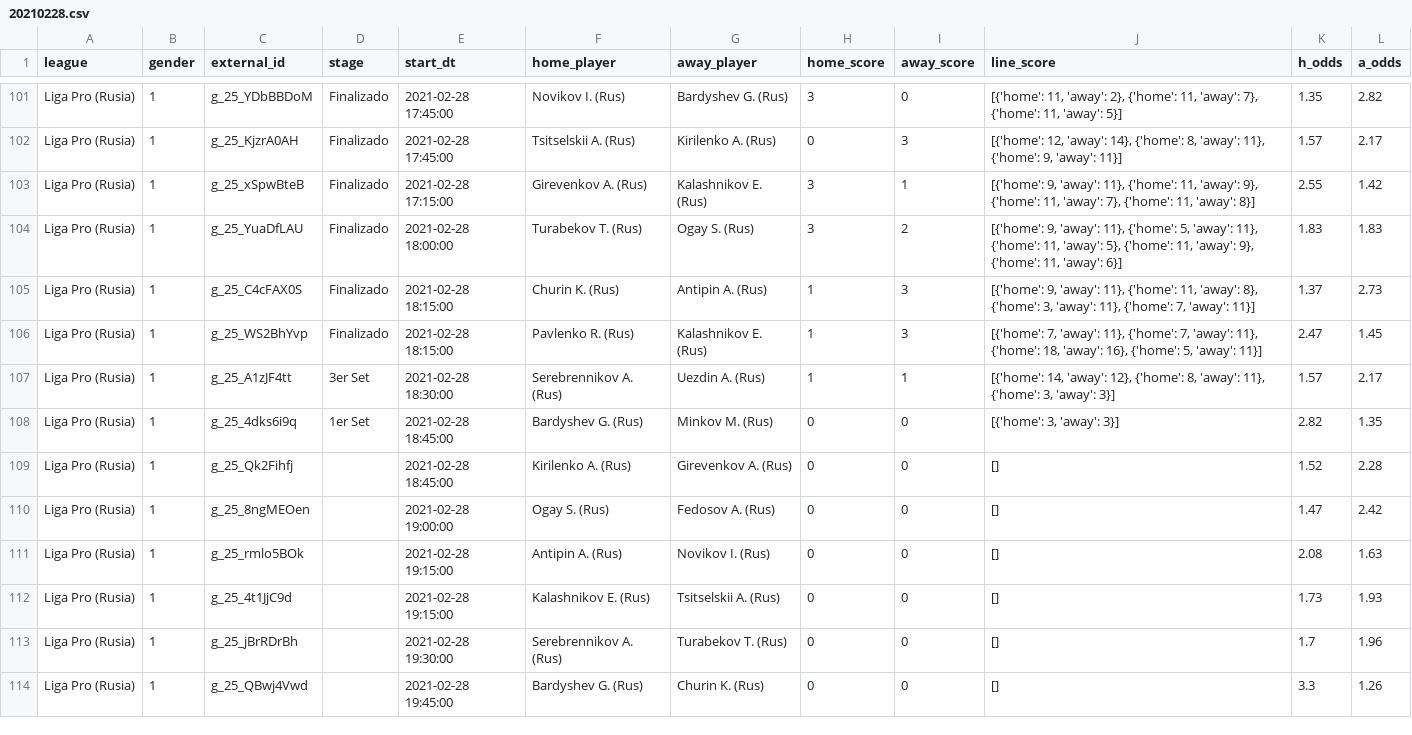
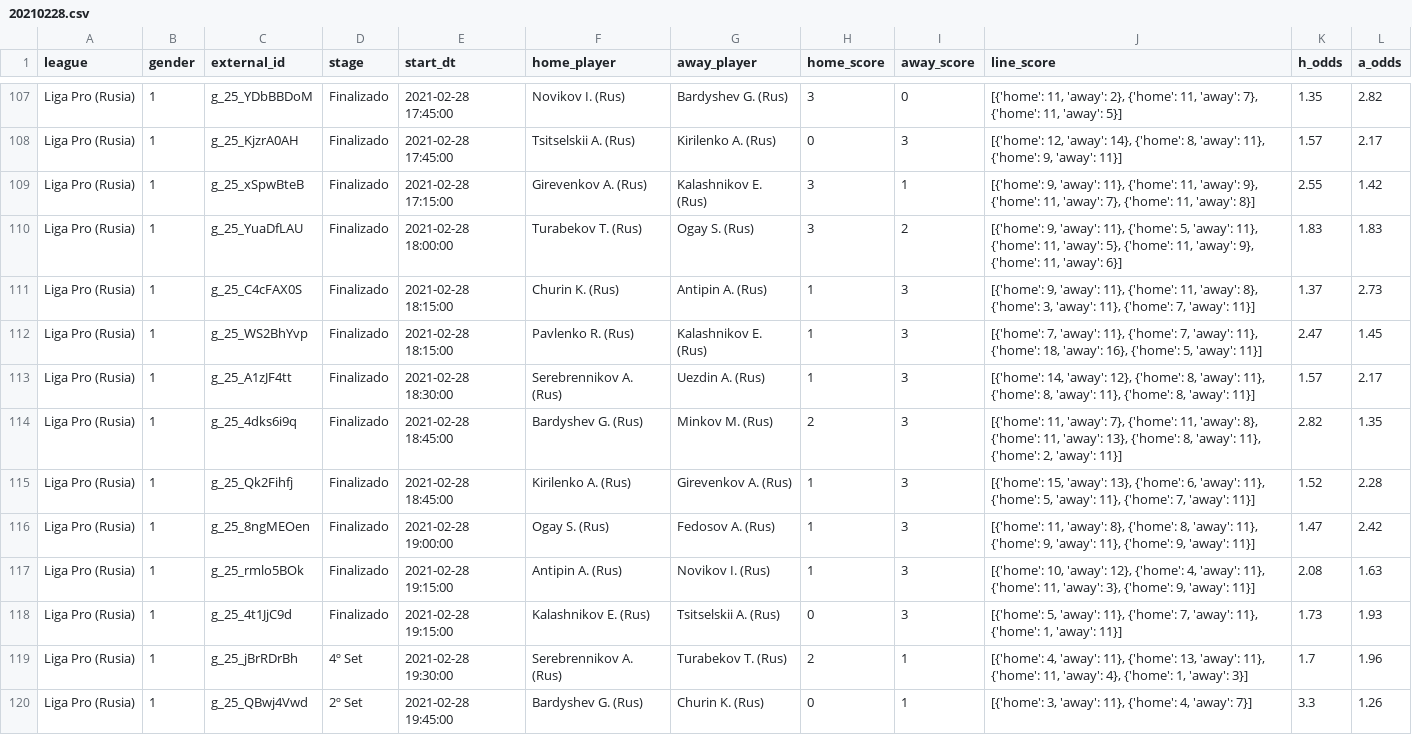
Before and after one commit to bikerlfh/ProbetsApp, a CSV file: datasets/20210228.csv, drawn as a sheet; only a part is shown, gaps mark what is left out; the diff covers the shown part only.

```diff
--- a/datasets/20210228.csv
+++ b/datasets/20210228.csv
@@ -106,9 +112,9 @@ Liga Pro (Rusia);1;g_25_C4cFAX0S;Finalizado;2021-02-28 18:15:00;Churin K. (Rus);
 Liga Pro (Rusia);1;g_25_WS2BhYvp;Finalizado;2021-02-28 18:15:00;Pavlenko R. (Rus);Kalashnikov E. (Rus);1;3;[{'home': 7, 'away': 11}, {'home': 7, 'away': 11}, {'home': 18, 'away': 16}, {'home': 5, 'away': 11}];2.47;1.45
-Liga Pro (Rusia);1;g_25_A1zJF4tt;3er Set;2021-02-28 18:30:00;Serebrennikov A. (Rus);Uezdin A. (Rus);1;1;[{'home': 14, 'away': 12}, {'home': 8, 'away': 11}, {'home': 3, 'away': 3}];1.57;2.17
-Liga Pro (Rusia);1;g_25_4dks6i9q;1er Set;2021-02-28 18:45:00;Bardyshev G. (Rus);Minkov M. (Rus);0;0;[{'home': 3, 'away': 3}];2.82;1.35
-Liga Pro (Rusia);1;g_25_Qk2Fihfj;;2021-02-28 18:45:00;Kirilenko A. (Rus);Girevenkov A. (Rus);0;0;[];1.52;2.28
-Liga Pro (Rusia);1;g_25_8ngMEOen;;2021-02-28 19:00:00;Ogay S. (Rus);Fedosov A. (Rus);0;0;[];1.47;2.42
-Liga Pro (Rusia);1;g_25_rmlo5BOk;;2021-02-28 19:15:00;Antipin A. (Rus);Novikov I. (Rus);0;0;[];2.08;1.63
-Liga Pro (Rusia);1;g_25_4t1JjC9d;;2021-02-28 19:15:00;Kalashnikov E. (Rus);Tsitselskii A. (Rus);0;0;[];1.73;1.93
-Liga Pro (Rusia);1;g_25_jBrRDrBh;;2021-02-28 19:30:00;Serebrennikov A. (Rus);Turabekov T. (Rus);0;0;[];1.7;1.96
-Liga Pro (Rusia);1;g_25_QBwj4Vwd;;2021-02-28 19:45:00;Bardyshev G. (Rus);Churin K. (Rus);0;0;[];3.3;1.26
+Liga Pro (Rusia);1;g_25_A1zJF4tt;Finalizado;2021-02-28 18:30:00;Serebrennikov A. (Rus);Uezdin A. (Rus);1;3;[{'home': 14, 'away': 12}, {'home': 8, 'away': 11}, {'home': 8, 'away': 11}, {'home': 8, 'away': 11}];1.57;2.17
+Liga Pro (Rusia);1;g_25_4dks6i9q;Finalizado;2021-02-28 18:45:00;Bardyshev G. (Rus);Minkov M. (Rus);2;3;[{'home': 11, 'away': 7}, {'home': 11, 'away': 8}, {'home': 11, 'away': 13}, {'home': 8, 'away': 11}, {'home': 2, 'away': 11}];2.82;1.35
+Liga Pro (Rusia);1;g_25_Qk2Fihfj;Finalizado;2021-02-28 18:45:00;Kirilenko A. (Rus);Girevenkov A. (Rus);1;3;[{'home': 15, 'away': 13}, {'home': 6, 'away': 11}, {'home': 5, 'away': 11}, {'home': 7, 'away': 11}];1.52;2.28
+Liga Pro (Rusia);1;g_25_8ngMEOen;Finalizado;2021-02-28 19:00:00;Ogay S. (Rus);Fedosov A. (Rus);1;3;[{'home': 11, 'away': 8}, {'home': 8, 'away': 11}, {'home': 9, 'away': 11}, {'home': 9, 'away': 11}];1.47;2.42
+Liga Pro (Rusia);1;g_25_rmlo5BOk;Finalizado;2021-02-28 19:15:00;Antipin A. (Rus);Novikov I. (Rus);1;3;[{'home': 10, 'away': 12}, {'home': 4, 'away': 11}, {'home': 11, 'away': 3}, {'home': 9, 'away': 11}];2.08;1.63
+Liga Pro (Rusia);1;g_25_4t1JjC9d;Finalizado;2021-02-28 19:15:00;Kalashnikov E. (Rus);Tsitselskii A. (Rus);0;3;[{'home': 5, 'away': 11}, {'home': 7, 'away': 11}, {'home': 1, 'away': 11}];1.73;1.93
+Liga Pro (Rusia);1;g_25_jBrRDrBh;4º Set;2021-02-28 19:30:00;Serebrennikov A. (Rus);Turabekov T. (Rus);2;1;[{'home': 4, 'away': 11}, {'home': 13, 'away': 11}, {'home': 11, 'away': 4}, {'home': 1, 'away': 3}];1.7;1.96
+Liga Pro (Rusia);1;g_25_QBwj4Vwd;2º Set;2021-02-28 19:45:00;Bardyshev G. (Rus);Churin K. (Rus);0;1;[{'home': 3, 'away': 11}, {'home': 4, 'away': 7}];3.3;1.26
```
Also changed, not shown: 11 added rows, 6 moved rows and 26 edited cells elsewhere in this file, 6 other files.
